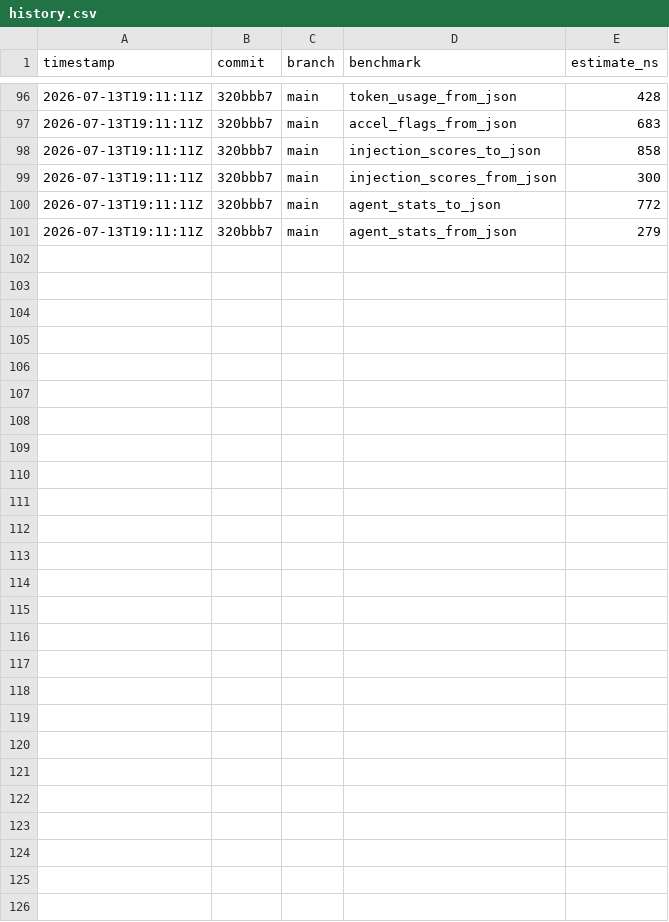
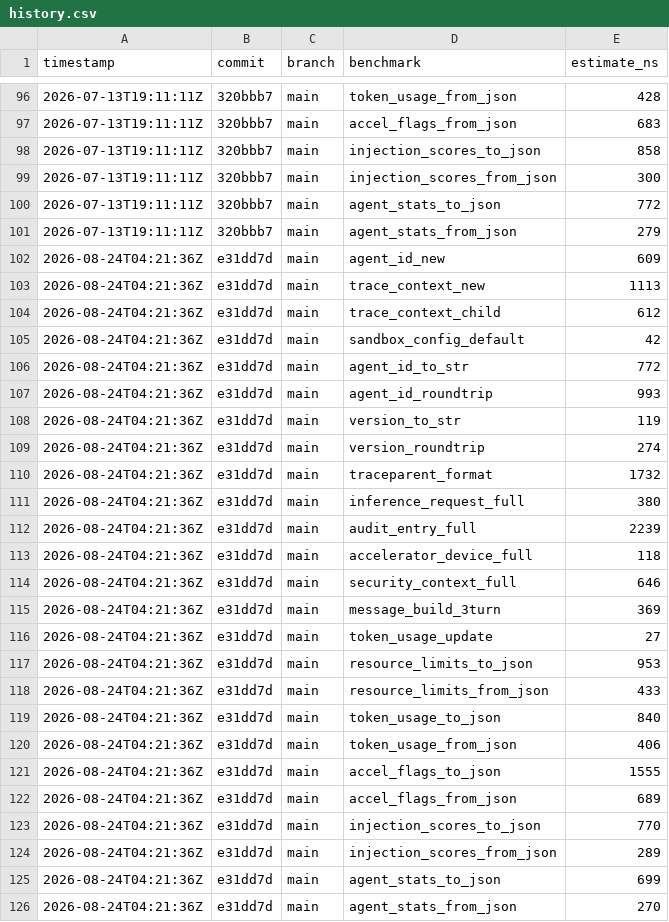
Before and after one commit to MacCracken/agnostik, a CSV file: docs/benchmarks/history.csv, drawn as a sheet; only a part is shown, gaps mark what is left out; the diff names each change by its address in the sheet, - before the commit and + after, or states it on an @@ line.

```diff
--- a/docs/benchmarks/history.csv
+++ b/docs/benchmarks/history.csv
+row 102: 2026-08-24T04:21:36Z | e31dd7d | main | agent_id_new | 609
+row 103: 2026-08-24T04:21:36Z | e31dd7d | main | trace_context_new | 1113
+row 104: 2026-08-24T04:21:36Z | e31dd7d | main | trace_context_child | 612
+row 105: 2026-08-24T04:21:36Z | e31dd7d | main | sandbox_config_default | 42
+row 106: 2026-08-24T04:21:36Z | e31dd7d | main | agent_id_to_str | 772
+row 107: 2026-08-24T04:21:36Z | e31dd7d | main | agent_id_roundtrip | 993
+row 108: 2026-08-24T04:21:36Z | e31dd7d | main | version_to_str | 119
+row 109: 2026-08-24T04:21:36Z | e31dd7d | main | version_roundtrip | 274
+row 110: 2026-08-24T04:21:36Z | e31dd7d | main | traceparent_format | 1732
+row 111: 2026-08-24T04:21:36Z | e31dd7d | main | inference_request_full | 380
+row 112: 2026-08-24T04:21:36Z | e31dd7d | main | audit_entry_full | 2239
+row 113: 2026-08-24T04:21:36Z | e31dd7d | main | accelerator_device_full | 118
+row 114: 2026-08-24T04:21:36Z | e31dd7d | main | security_context_full | 646
+row 115: 2026-08-24T04:21:36Z | e31dd7d | main | message_build_3turn | 369
+row 116: 2026-08-24T04:21:36Z | e31dd7d | main | token_usage_update | 27
+row 117: 2026-08-24T04:21:36Z | e31dd7d | main | resource_limits_to_json | 953
+row 118: 2026-08-24T04:21:36Z | e31dd7d | main | resource_limits_from_json | 433
+row 119: 2026-08-24T04:21:36Z | e31dd7d | main | token_usage_to_json | 840
+row 120: 2026-08-24T04:21:36Z | e31dd7d | main | token_usage_from_json | 406
+row 121: 2026-08-24T04:21:36Z | e31dd7d | main | accel_flags_to_json | 1555
+row 122: 2026-08-24T04:21:36Z | e31dd7d | main | accel_flags_from_json | 689
+row 123: 2026-08-24T04:21:36Z | e31dd7d | main | injection_scores_to_json | 770
+row 124: 2026-08-24T04:21:36Z | e31dd7d | main | injection_scores_from_json | 289
+row 125: 2026-08-24T04:21:36Z | e31dd7d | main | agent_stats_to_json | 699
+row 126: 2026-08-24T04:21:36Z | e31dd7d | main | agent_stats_from_json | 270
```
Also changed, not shown: 15 other files.
